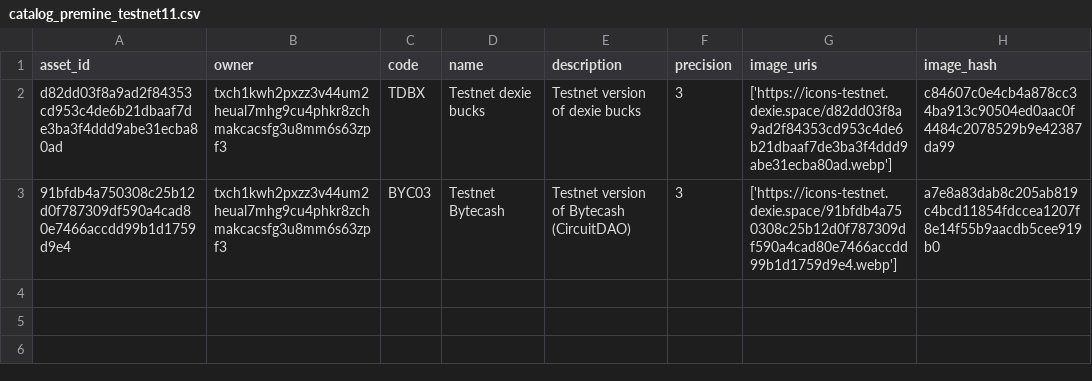
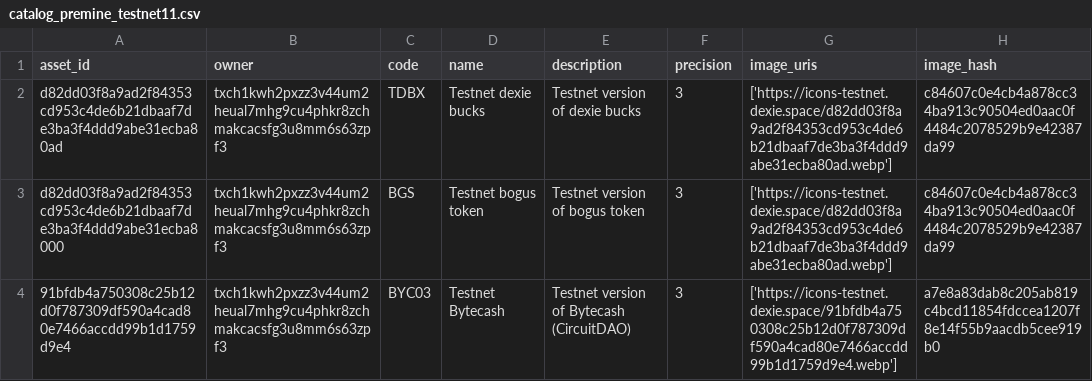
Before and after one commit to Yakuhito/slot-machine, a CSV file: catalog_premine_testnet11.csv, drawn as a sheet.

```diff
--- a/catalog_premine_testnet11.csv
+++ b/catalog_premine_testnet11.csv
@@ -2,2 +2,3 @@ asset_id,owner,code,name,description,precision,image_uris,image_hash
 "d82dd03f8a9ad2f84353cd953c4de6b21dbaaf7de3ba3f4ddd9abe31ecba80ad","txch1kwh2pxzz3v44um2heual7mhg9cu4phkr8zchmakcacsfg3u8mm6s63zpf3","TDBX","Testnet dexie bucks","Testnet version of dexie bucks",3,"['https://icons-testnet.dexie.space/d82dd03f8a9ad2f84353cd953c4de6b21dbaaf7de3ba3f4ddd9abe31ecba80ad.webp']","c84607c0e4cb4a878cc34ba913c90504ed0aac0f4484c2078529b9e42387da99"
+"d82dd03f8a9ad2f84353cd953c4de6b21dbaaf7de3ba3f4ddd9abe31ecba8000","txch1kwh2pxzz3v44um2heual7mhg9cu4phkr8zchmakcacsfg3u8mm6s63zpf3","BGS","Testnet bogus token","Testnet version of bogus token ",3,"['https://icons-testnet.dexie.space/d82dd03f8a9ad2f84353cd953c4de6b21dbaaf7de3ba3f4ddd9abe31ecba80ad.webp']","c84607c0e4cb4a878cc34ba913c90504ed0aac0f4484c2078529b9e42387da99"
 "91bfdb4a750308c25b12d0f787309df590a4cad80e7466accdd99b1d1759d9e4","txch1kwh2pxzz3v44um2heual7mhg9cu4phkr8zchmakcacsfg3u8mm6s63zpf3","BYC03","Testnet Bytecash","Testnet version of Bytecash (CircuitDAO)",3,"['https://icons-testnet.dexie.space/91bfdb4a750308c25b12d0f787309df590a4cad80e7466accdd99b1d1759d9e4.webp']","a7e8a83dab8c205ab819c4bcd11854fdccea1207f8e14f55b9aacdb5cee919b0"
```
Also changed, not shown: 6 other files.
